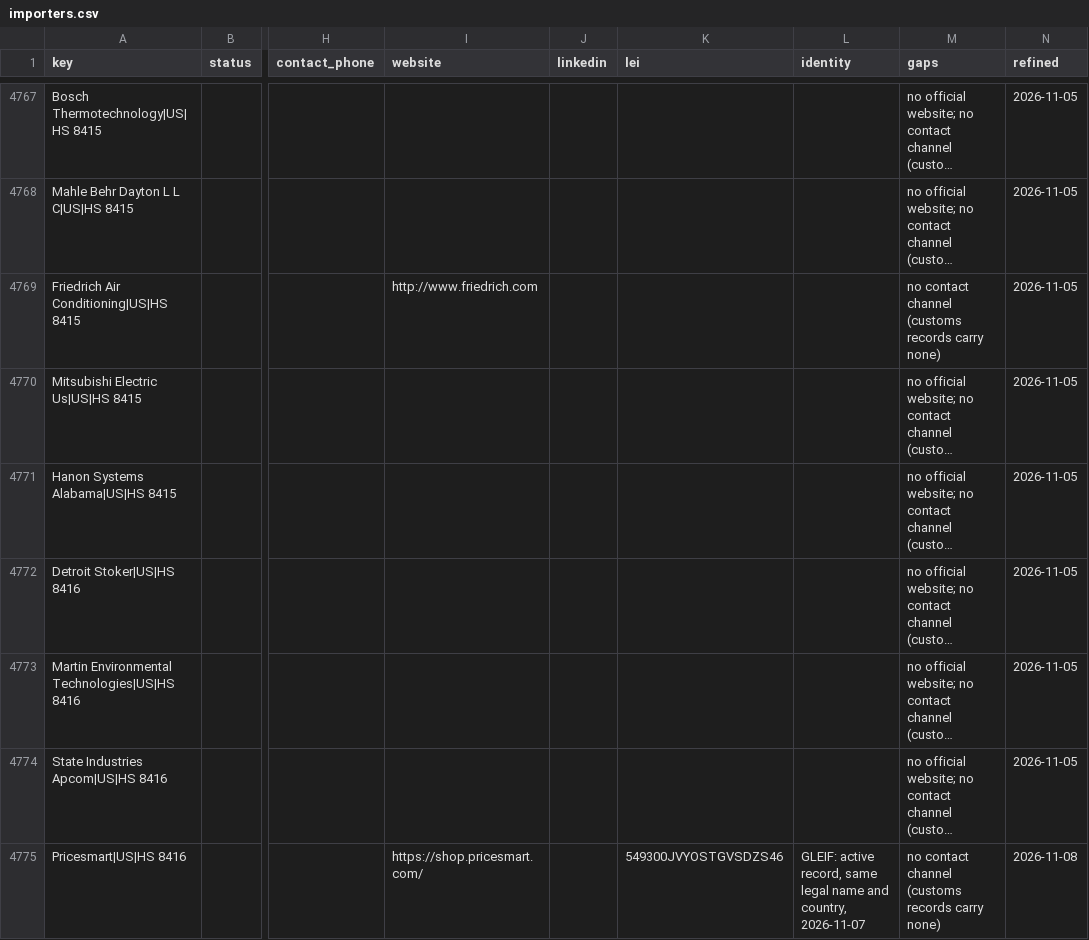
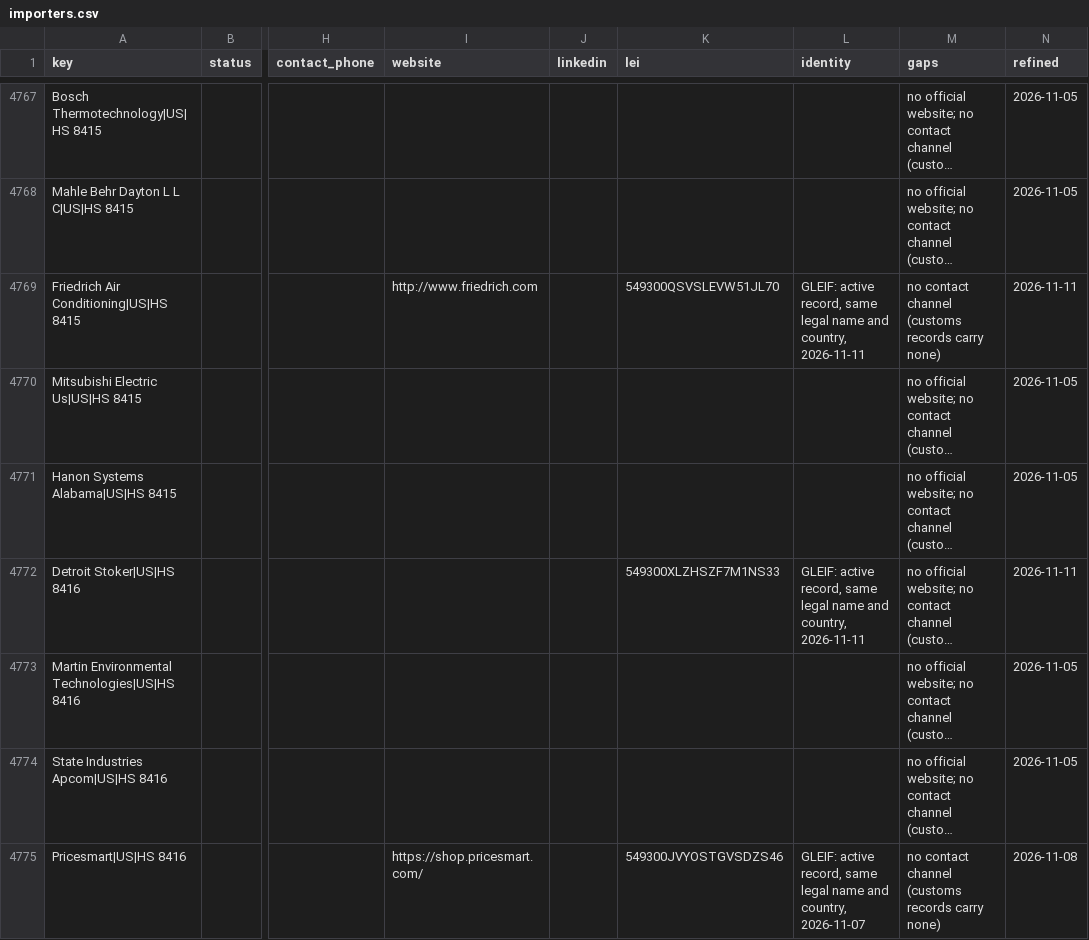
Before and after one commit to etaram/commodity-feeder, a CSV file: data/leads/refined/importers.csv, drawn as a sheet; only a part is shown, gaps mark what is left out; long unchanged cells end in …; the diff covers the shown part only; the diff names each change by its address in the sheet, - before the commit and + after, or states it on an @@ line.

```diff
--- a/data/leads/refined/importers.csv
+++ b/data/leads/refined/importers.csv
-K4769 (lei): (empty)
+K4769 (lei): 549300QSVSLEVW51JL70
-L4769 (identity): (empty)
+L4769 (identity): GLEIF: active record, same legal name and country, 2026-11-11
-N4769 (refined): 2026-11-05
+N4769 (refined): 2026-11-11
-K4772 (lei): (empty)
+K4772 (lei): 549300XLZHSZF7M1NS33
-L4772 (identity): (empty)
+L4772 (identity): GLEIF: active record, same legal name and country, 2026-11-11
-N4772 (refined): 2026-11-05
+N4772 (refined): 2026-11-11
```
Also changed, not shown: 66 edited cells elsewhere in this file, 2 other files.
